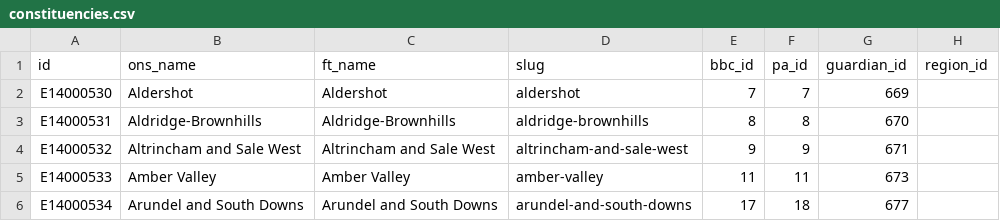
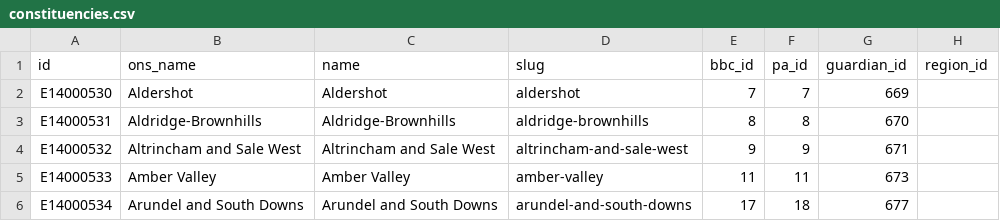
Before and after one commit to ft-interactive/ge15, a CSV file: app/data/constituencies.csv, drawn as a sheet; only a part is shown.

```diff
--- a/app/data/constituencies.csv
+++ b/app/data/constituencies.csv
@@ -1,2 +1,2 @@
-id,ons_name,ft_name,slug,bbc_id,pa_id,guardian_id,region_id
+id,ons_name,name,slug,bbc_id,pa_id,guardian_id,region_id
 E14000530,Aldershot,Aldershot,aldershot,7,7,669
```
Also changed, not shown: 20 other files.
